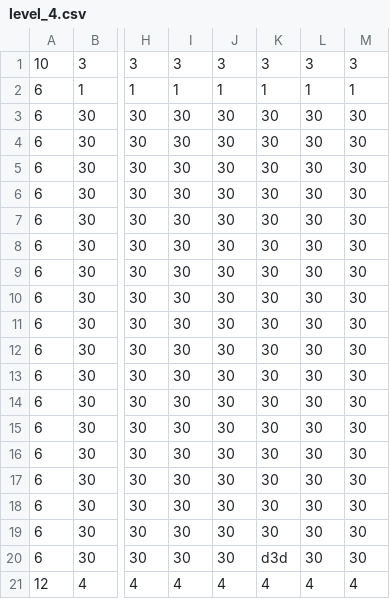
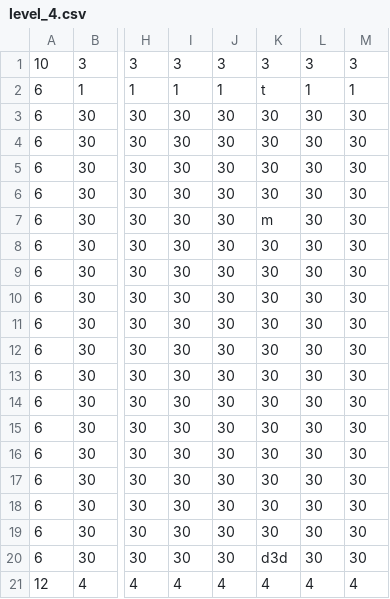
Before and after one commit to FilipK0walewski/bomberman, a CSV file: data/assets/maps/level_4.csv, drawn as a sheet; only a part is shown, gaps mark what is left out; the diff names each change by its address in the sheet, - before the commit and + after, or states it on an @@ line.

```diff
--- a/data/assets/maps/level_4.csv
+++ b/data/assets/maps/level_4.csv
-K2: 1
+K2: t
-K7: 30
+K7: m
```
Also changed, not shown: data/assets/maps/level_0.csv, data/assets/maps/level_1.csv, 27 other files.
